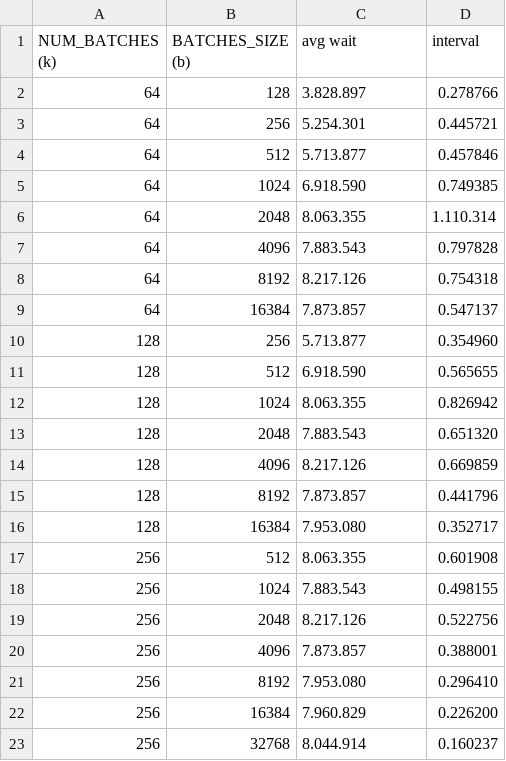
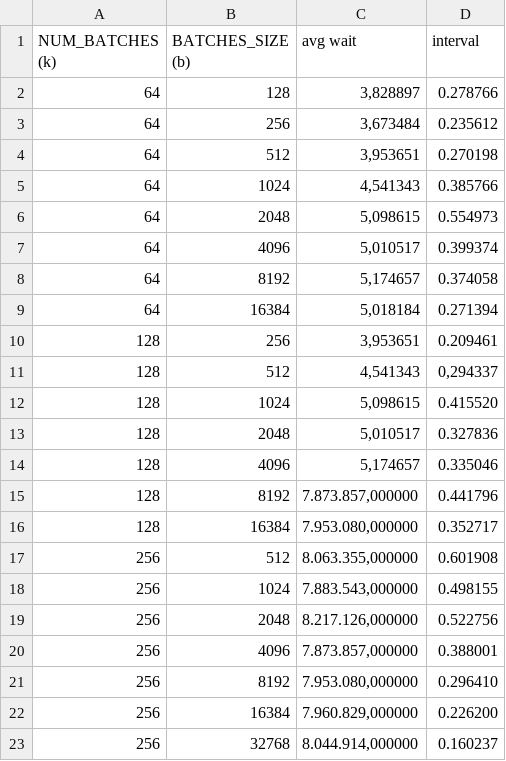
Before and after one commit to GiulioAppetito/Progetto-PMCSN, a CSV file: outputWaitCinema.csv, drawn as a sheet.

Commit message:
Add files via upload

```diff
--- a/outputWaitCinema.csv
+++ b/outputWaitCinema.csv
@@ -1,23 +1,23 @@
 NUM_BATCHES (k);BATCHES_SIZE (b);avg wait;interval
-64;128;3.828.897;0.278766
-64;256;5.254.301;0.445721
-64;512;5.713.877;0.457846
-64;1024;6.918.590;0.749385
-64;2048;8.063.355;1.110.314
-64;4096;7.883.543; 0.797828
-64;8192;8.217.126;0.754318
-64;16384;7.873.857;0.547137
-128;256;5.713.877;0.354960
-128;512;6.918.590;0.565655
-128;1024;8.063.355;0.826942
-128;2048;7.883.543;0.651320
-128;4096;8.217.126;0.669859
-128;8192;7.873.857;0.441796
-128;16384;7.953.080;0.352717
-256;512;8.063.355;0.601908
-256;1024;7.883.543;0.498155
-256;2048;8.217.126;0.522756
-256;4096;7.873.857;0.388001
-256;8192;7.953.080;0.296410
-256;16384;7.960.829;0.226200
-256;32768;8.044.914;0.160237
+64;128; 3,828897 ;0.278766
+64;256;3,673484;0.235612
+64;512;3,953651;0.270198
+64;1024;4,541343;0.385766
+64;2048;5,098615;0.554973
+64;4096;5,010517; 0.399374
+64;8192;5,174657;0.374058
+64;16384;5,018184;0.271394
+128;256;3,953651;0.209461
+128;512;4,541343;0,294337
+128;1024;5,098615;0.415520
+128;2048;5,010517;0.327836
+128;4096;5,174657;0.335046
+128;8192;7.873.857,000000;0.441796
+128;16384;7.953.080,000000;0.352717
+256;512;8.063.355,000000;0.601908
+256;1024;7.883.543,000000;0.498155
+256;2048;8.217.126,000000;0.522756
+256;4096;7.873.857,000000;0.388001
+256;8192;7.953.080,000000;0.296410
+256;16384;7.960.829,000000;0.226200
+256;32768;8.044.914,000000;0.160237
```
